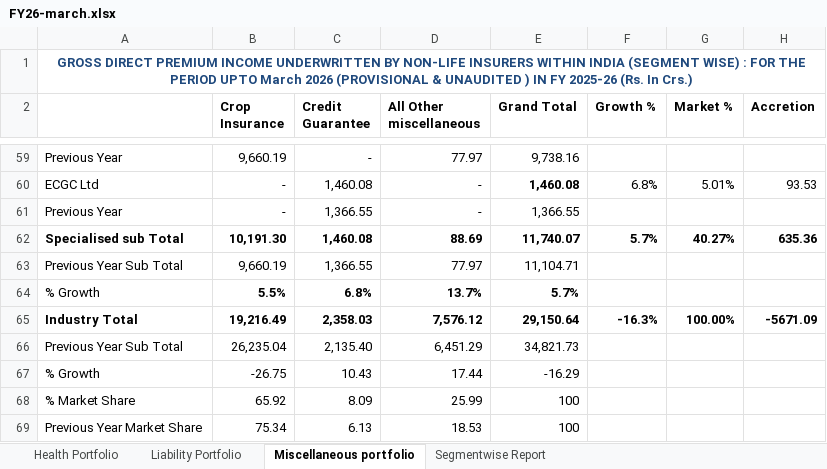
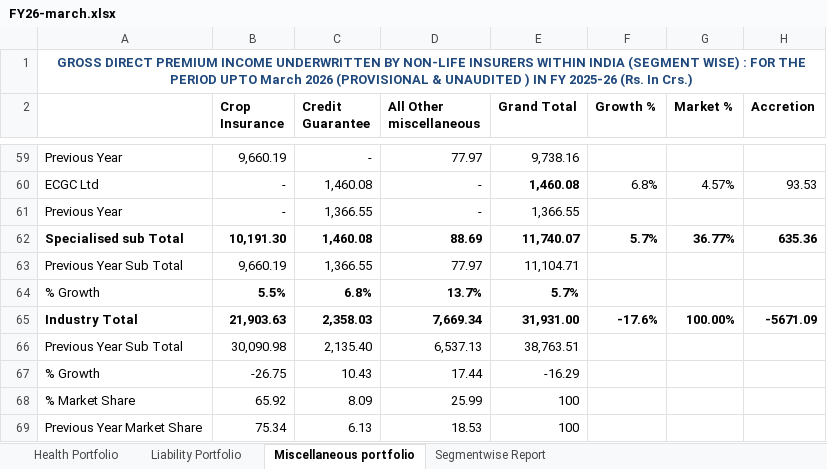
Before and after one commit to techmuns/healthinsurance, an Excel workbook: data/raw/gicouncil/segment-annual/FY26-march.xlsx, sheet Miscellaneous portfolio, drawn as a sheet; only a part is shown, gaps mark what is left out; values as stored, in another font and other column widths than the file's, no borders; the diff covers the shown part only; the diff names each change by its address in the sheet, - before the commit and + after, or states it on an @@ line.

```diff
--- a/data/raw/gicouncil/segment-annual/FY26-march.xlsx (sheet Miscellaneous portfolio)
+++ b/data/raw/gicouncil/segment-annual/FY26-march.xlsx (sheet Miscellaneous portfolio)
-G60 (Market %): 5.01%
+G60 (Market %): 4.57%
-G62 (Market %): 40.27%
+G62 (Market %): 36.77%
-B65 (Crop Insurance): 19,216.49
+B65 (Crop Insurance): 21,903.63
-D65 (All Other miscellaneous): 7,576.12
+D65 (All Other miscellaneous): 7,669.34
-E65 (Grand Total): 29,150.64
+E65 (Grand Total): 31,931.00
-F65 (Growth %): -16.3%
+F65 (Growth %): -17.6%
-B66 (Crop Insurance): 26,235.04
+B66 (Crop Insurance): 30,090.98
-D66 (All Other miscellaneous): 6,451.29
+D66 (All Other miscellaneous): 6,537.13
-E66 (Grand Total): 34,821.73
+E66 (Grand Total): 38,763.51
```
Also changed, not shown: 35 edited cells elsewhere in this sheet, sheet Liability Portfolio, sheet Segmentwise Report, formulas that keep their value, 13 other files.
